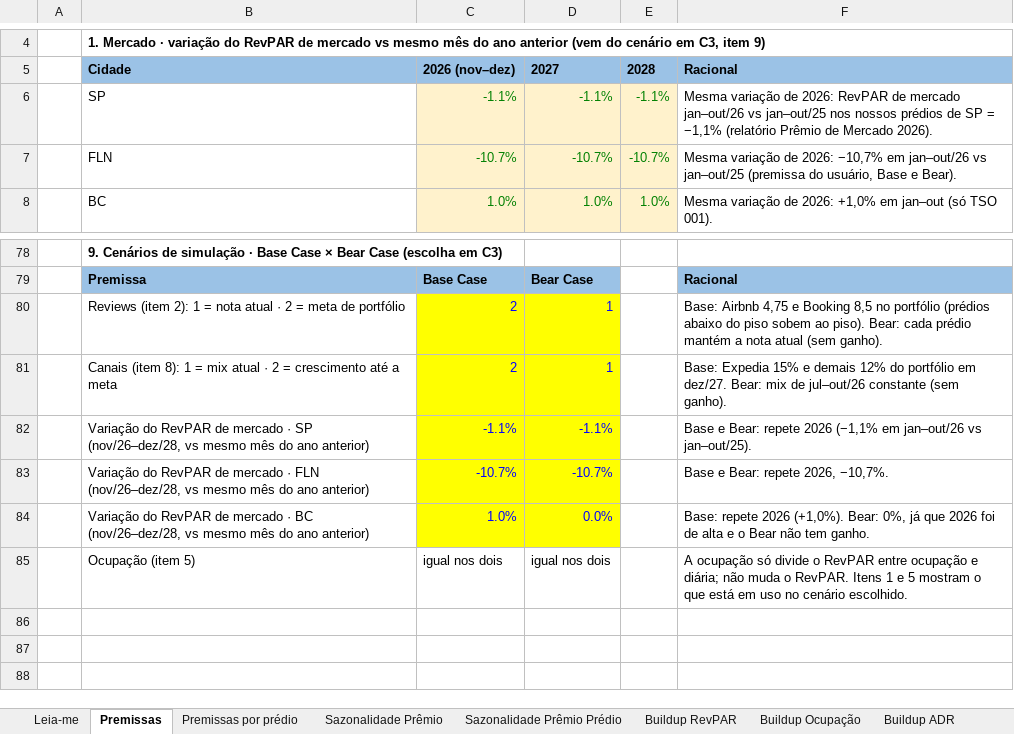
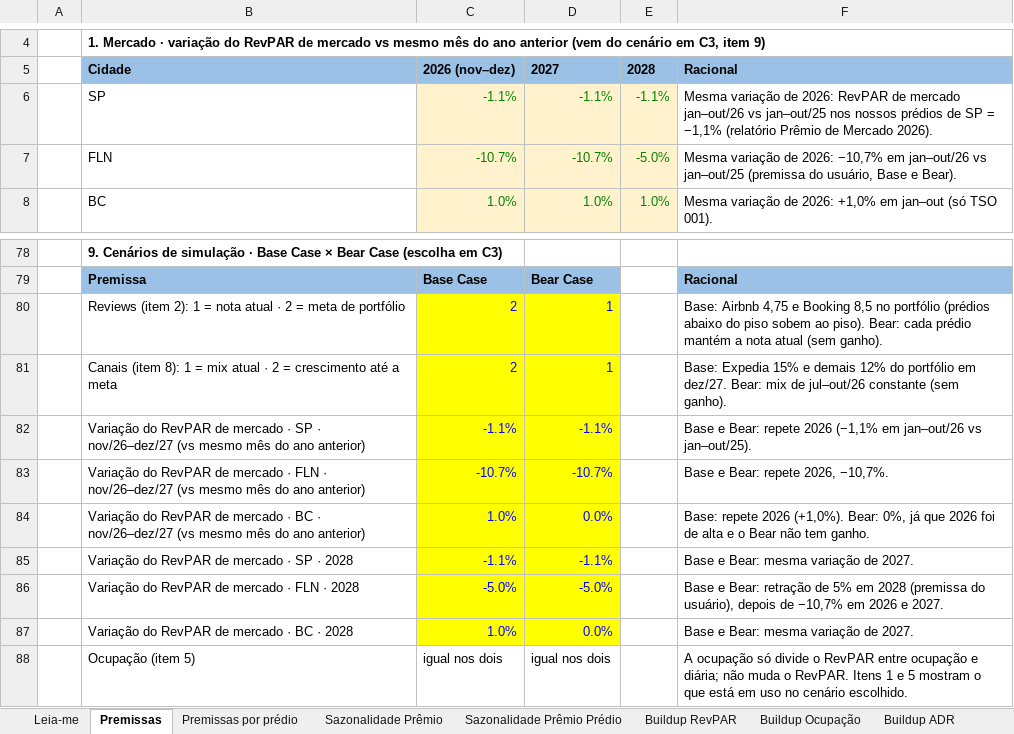
Before and after one commit to luizmazetto/Pricing-viva, an Excel workbook: analises/2026-11_buildup_demanda/Inputs_Demanda_buildup.xlsx, sheet Premissas, drawn as a sheet; only a part is shown, gaps mark what is left out; values as stored, in another font and other column widths than the file's, no borders; the diff names each change by its address in the sheet, - before the commit and + after, or states it on an @@ line.

```diff
--- a/analises/2026-11_buildup_demanda/Inputs_Demanda_buildup.xlsx (sheet Premissas)
+++ b/analises/2026-11_buildup_demanda/Inputs_Demanda_buildup.xlsx (sheet Premissas)
-E7: -10.7%
+E7: -5.0%
-B82: …· SP (nov/26–dez/28, vs mesmo mês…
+B82: …· SP · nov/26–dez/27 (vs mesmo mês…
-B83: …· FLN (nov/26–dez/28, vs mesmo mês…
+B83: …· FLN · nov/26–dez/27 (vs mesmo mês…
-B84: …· BC (nov/26–dez/28, vs mesmo mês…
+B84: …· BC · nov/26–dez/27 (vs mesmo mês…
+row 85:  | Variação do RevPAR de mercado · SP · 2028 | -1.1% | -1.1% |  | Base e Bear: mesma variação de 2027.
+row 86:  | Variação do RevPAR de mercado · FLN · 2028 | -5.0% | -5.0% |  | Base e Bear: retração de 5% em 2028 (premissa do usuário), depois de −10,7% em 2026 e 2027.
+row 87:  | Variação do RevPAR de mercado · BC · 2028 | 1.0% | 0.0% |  | Base e Bear: mesma variação de 2027.
```
Also changed, not shown: sheet RevPar Mercado, sheet ADR Acomodação, sheet Buildup ADR, sheet Buildup RevPAR, formulas that keep their value, 2 other files.
